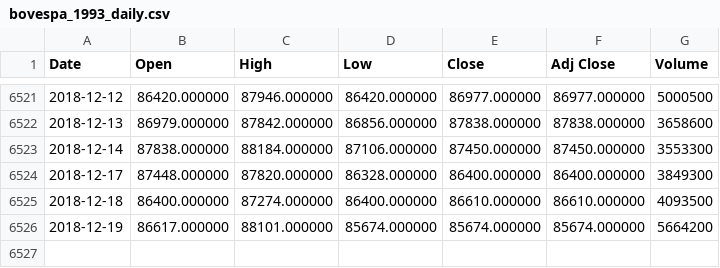
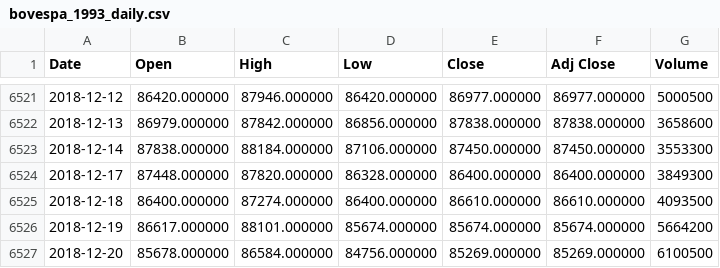
Before and after one commit to eusoubrasileiro/stocks, a CSV file: data/bovespa_1993_daily.csv, drawn as a sheet; only a part is shown, gaps mark what is left out; the diff names each change by its address in the sheet, - before the commit and + after, or states it on an @@ line.

```diff
--- a/data/bovespa_1993_daily.csv
+++ b/data/bovespa_1993_daily.csv
+row 6527: 2018-12-20 | 85678.000000 | 86584.000000 | 84756.000000 | 85269.000000 | 85269.000000 | 6100500
```
Also changed, not shown: 4 other files.
